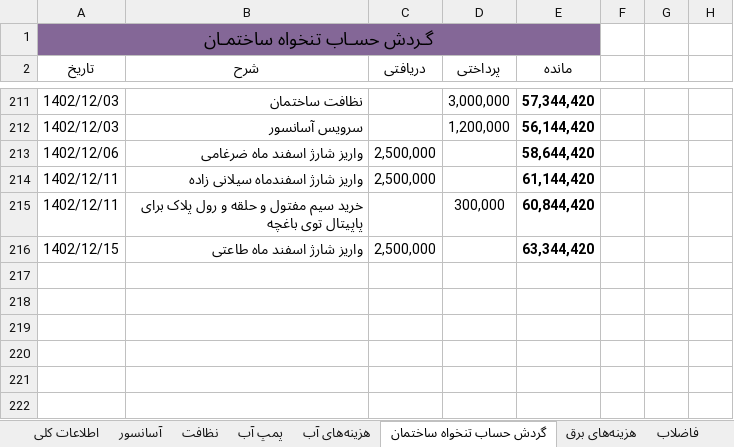
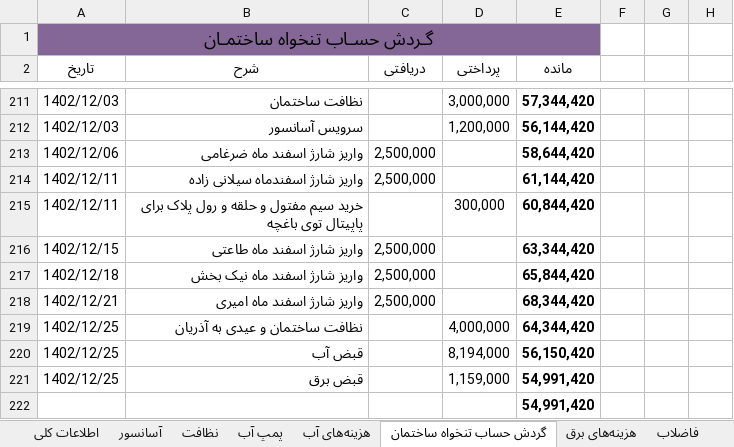
Before and after one commit to Moseyza/BuildingDocuments, an Excel workbook: اطلاعات_و_گزارشات_و_مشروح_دریافت_و_پرداخت_های_ساختمان_هاشمی.xlsx, sheet گردش حساب تنخواه ساختمان, drawn as a sheet; only a part is shown, gaps mark what is left out; values as stored, in another font and other column widths than the file's, no borders; the diff names each change by its address in the sheet, - before the commit and + after, or states it on an @@ line.

Commit message:
commit in 1402/12/25

```diff
--- a/اطلاعات_و_گزارشات_و_مشروح_دریافت_و_پرداخت_های_ساختمان_هاشمی.xlsx (sheet گردش حساب تنخواه ساختمان)
+++ b/اطلاعات_و_گزارشات_و_مشروح_دریافت_و_پرداخت_های_ساختمان_هاشمی.xlsx (sheet گردش حساب تنخواه ساختمان)
+row 217: 1402/12/18 | واریز شارژ اسفند ماه نیک بخش | 2,500,000 |  | 65,844,420
+row 218: 1402/12/21 | واریز شارژ اسفند ماه امیری | 2,500,000 |  | 68,344,420
+row 219: 1402/12/25 | نظافت ساختمان و عیدی به آذریان |  | 4,000,000 | 64,344,420
+row 220: 1402/12/25 | قبض آب |  | 8,194,000 | 56,150,420
+row 221: 1402/12/25 | قبض برق |  | 1,159,000 | 54,991,420
+row 222:  |  |  |  | 54,991,420
```
Also changed, not shown: sheet جدول شارژ ساخمان نیمه دوم 1402.
